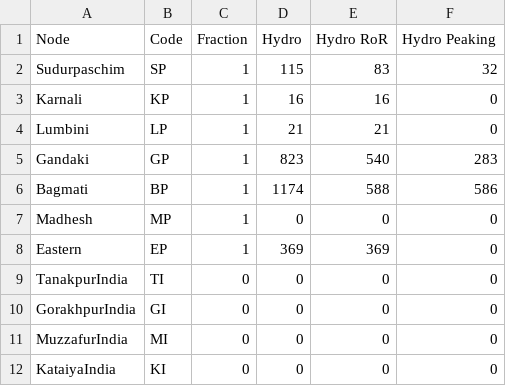
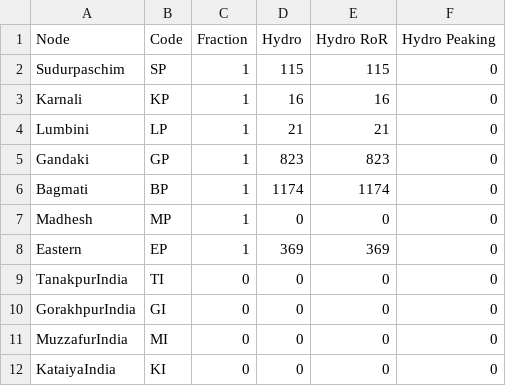
Before and after one commit to gb433/Firm_ModelNepal_Electricity, a CSV file: Data/assets.csv, drawn as a sheet.

```diff
--- a/Data/assets.csv
+++ b/Data/assets.csv
@@ -1,7 +1,7 @@
 Node,Code,Fraction,Hydro,Hydro RoR,Hydro Peaking
-Sudurpaschim,SP,1,115,83,32
+Sudurpaschim,SP,1,115,115,0
 Karnali,KP,1,16,16,0
 Lumbini,LP,1,21,21,0
-Gandaki,GP,1,823,540,283
-Bagmati,BP,1,1174,588,586
+Gandaki,GP,1,823,823,0
+Bagmati,BP,1,1174,1174,0
 Madhesh,MP,1,0,0,0
```
Also changed, not shown: Data/factor.csv, 5 other files.
